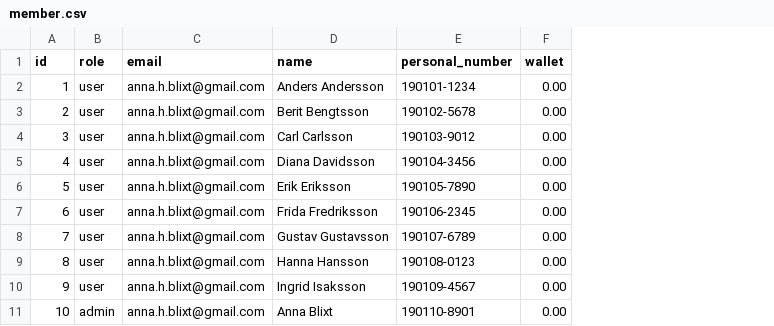
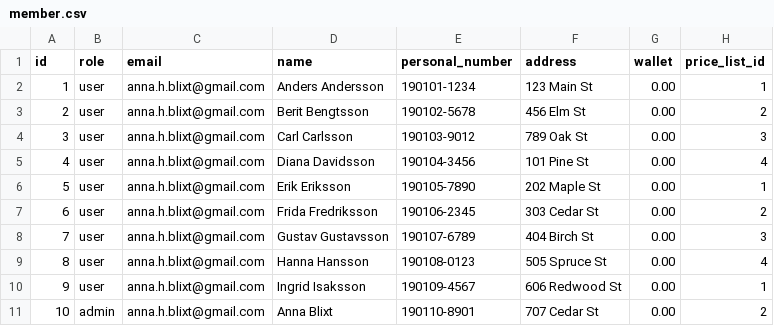
Before and after one commit to VTeamOrg/SparkGo, a CSV file: sql/csv/member.csv, drawn as a sheet; the diff names each change by its address in the sheet, - before the commit and + after, or states it on an @@ line.

Commit message:
fixed an issue with member, added link to price list from member

```diff
--- a/sql/csv/member.csv
+++ b/sql/csv/member.csv
+column F (address), rows 2-11: 123 Main St | 456 Elm St | 789 Oak St | 101 Pine St | 202 Maple St | 303 Cedar St | 404 Birch St | 505 Spruce St | 606 Redwood St | 707 Cedar St
+column H (price_list_id), rows 2-11: 1 | 2 | 3 | 4 | 1 | 2 | 3 | 4 | 1 | 2
```
Also changed, not shown: 2 other files.
